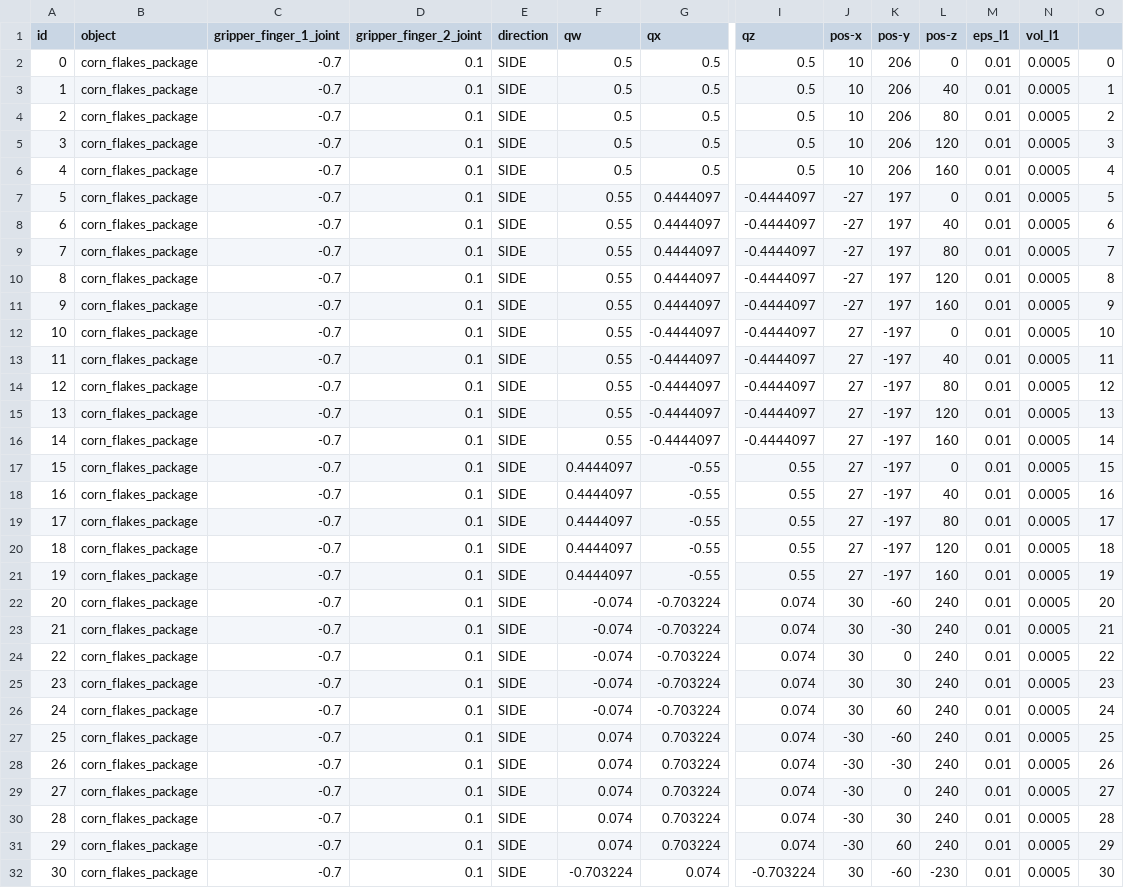
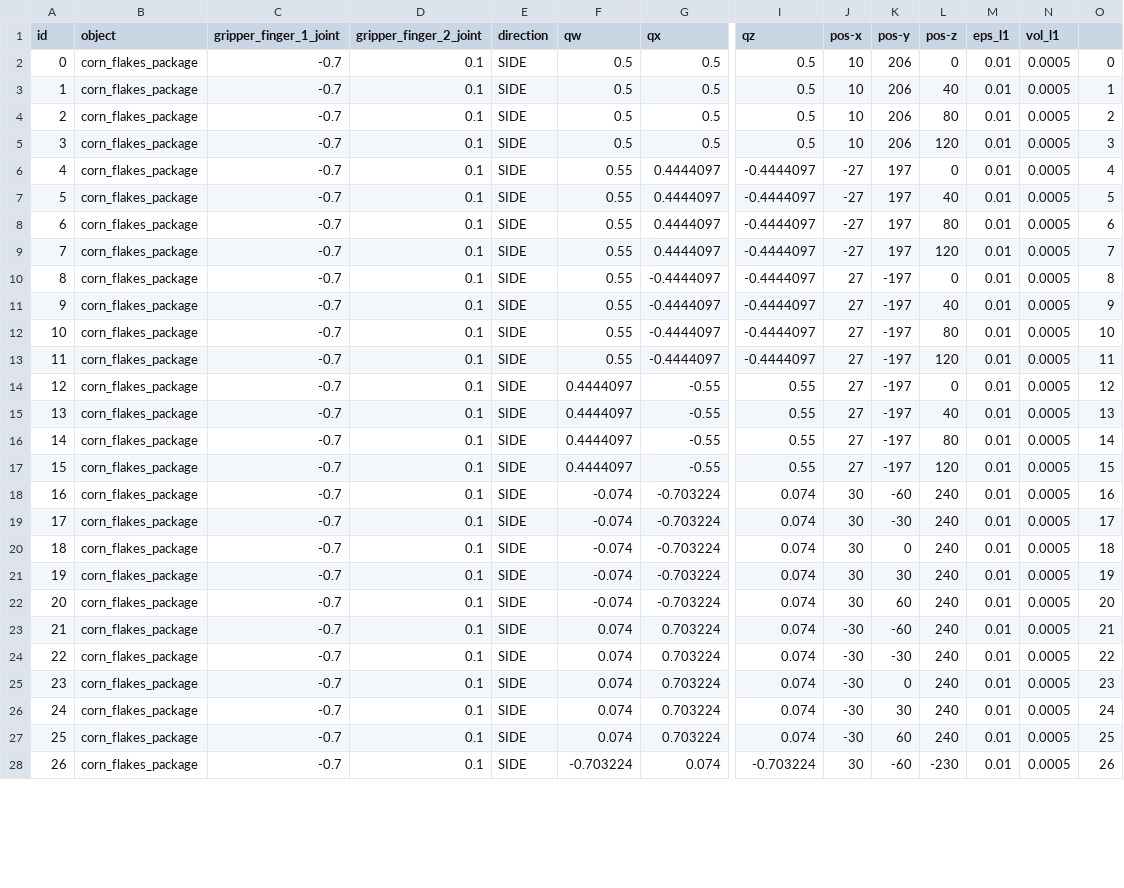
Before and after one commit to ipa-rmb-pz/cob_manipulation, a CSV file: cob_grasp_generation/files/database/corn_flakes_package/sdhx_corn_flakes_package.csv, drawn as a sheet; only a part is shown, gaps mark what is left out; removed rows and columns are numbered as before the commit, all else as after; rows hold the shown columns only; the diff covers the shown part only; the diff names each change by its address in the sheet, - before the commit and + after, or states it on an @@ line.

```diff
--- a/cob_grasp_generation/files/database/corn_flakes_package/sdhx_corn_flakes_package.csv
+++ b/cob_grasp_generation/files/database/corn_flakes_package/sdhx_corn_flakes_package.csv
-row 6: 4 | corn_flakes_package | -0.7 | 0.1 | SIDE | 0.5 | 0.5 | 0.5 | 10 | 206 | 160 | 0.01 | 0.0005 | 4
@@ column A (id) renumbered from row 6 down @@
-O6: 5
+O6: 4
-O7: 6
+O7: 5
-O8: 7
+O8: 6
-O9: 8
+O9: 7
-row 11: 9 | corn_flakes_package | -0.7 | 0.1 | SIDE | 0.55 | 0.4444097 | -0.4444097 | -27 | 197 | 160 | 0.01 | 0.0005 | 9
-O10: 10
+O10: 8
-O11: 11
+O11: 9
-O12: 12
+O12: 10
-O13: 13
+O13: 11
-row 16: 14 | corn_flakes_package | -0.7 | 0.1 | SIDE | 0.55 | -0.4444097 | -0.4444097 | 27 | -197 | 160 | 0.01 | 0.0005 | 14
-O14: 15
+O14: 12
-O15: 16
+O15: 13
-O16: 17
+O16: 14
-O17: 18
+O17: 15
-row 21: 19 | corn_flakes_package | -0.7 | 0.1 | SIDE | 0.4444097 | -0.55 | 0.55 | 27 | -197 | 160 | 0.01 | 0.0005 | 19
-O18: 20
+O18: 16
-O19: 21
+O19: 17
-O20: 22
+O20: 18
-O21: 23
+O21: 19
-O22: 24
+O22: 20
-O23: 25
+O23: 21
-O24: 26
+O24: 22
-O25: 27
+O25: 23
-O26: 28
+O26: 24
-O27: 29
+O27: 25
-O28: 30
+O28: 26
```
Also changed, not shown: 9 edited cells elsewhere in this file, 2 other files.
